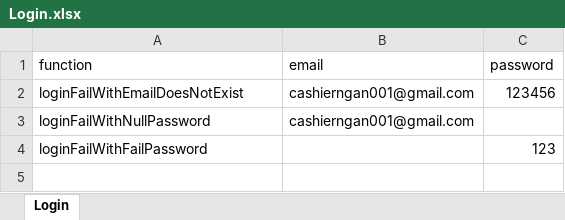
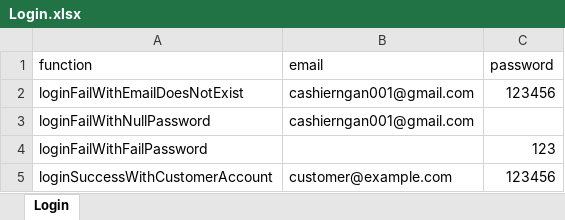
Before and after one commit to cashierngan/FinalProject, an Excel workbook: DataTest/Login.xlsx, sheet Login, drawn as a sheet; values as stored, in another font and other column widths than the file's, no borders; the diff names each change by its address in the sheet, - before the commit and + after, or states it on an @@ line.

```diff
--- a/DataTest/Login.xlsx (sheet Login)
+++ b/DataTest/Login.xlsx (sheet Login)
+row 5: loginSuccessWithCustomerAccount | customer@example.com | 123456
```
Also changed, not shown: 7 other files.
